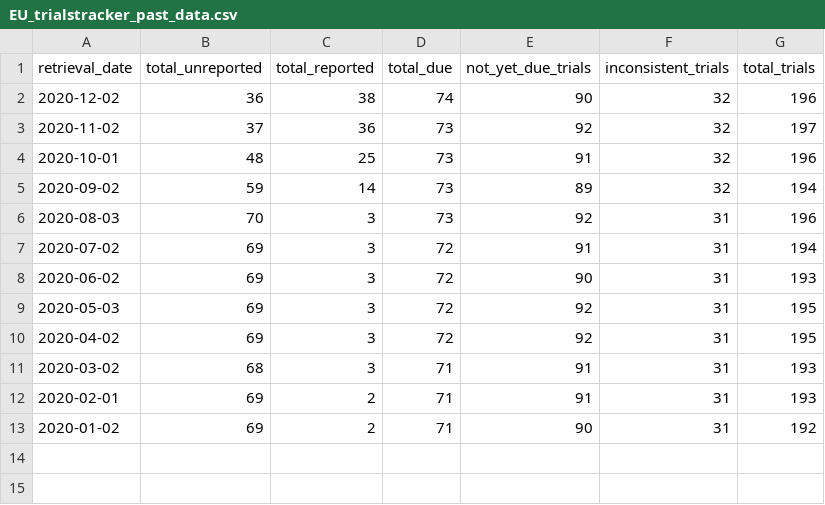
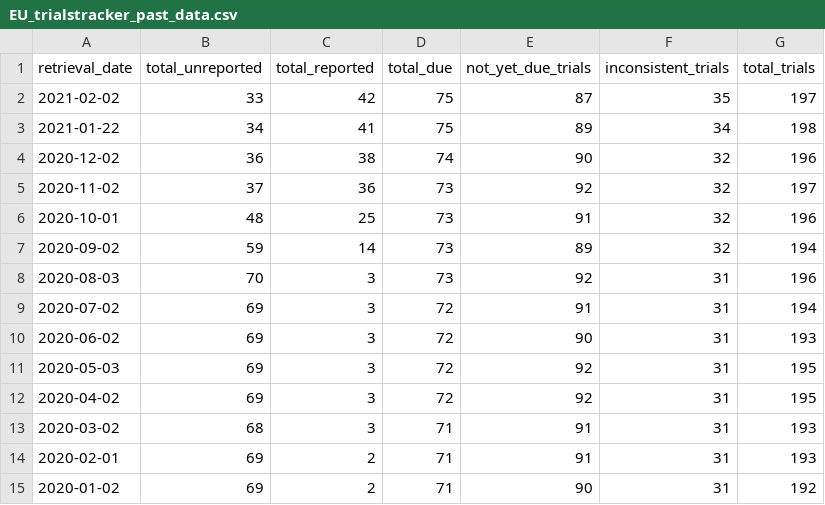
Before and after one commit to quest-bih/dashboard, a CSV file: shiny_app/data/EU_trialstracker_past_data.csv, drawn as a sheet.

```diff
--- a/shiny_app/data/EU_trialstracker_past_data.csv
+++ b/shiny_app/data/EU_trialstracker_past_data.csv
@@ -1,2 +1,4 @@
 retrieval_date,total_unreported,total_reported,total_due,not_yet_due_trials,inconsistent_trials,total_trials
+2021-02-02,33,42,75,87,35,197
+2021-01-22,34,41,75,89,34,198
 2020-12-02,36,38,74,90,32,196
```
Also changed, not shown: shiny_app/data/dashboard_metrics_aggregate.csv, 5 other files.
